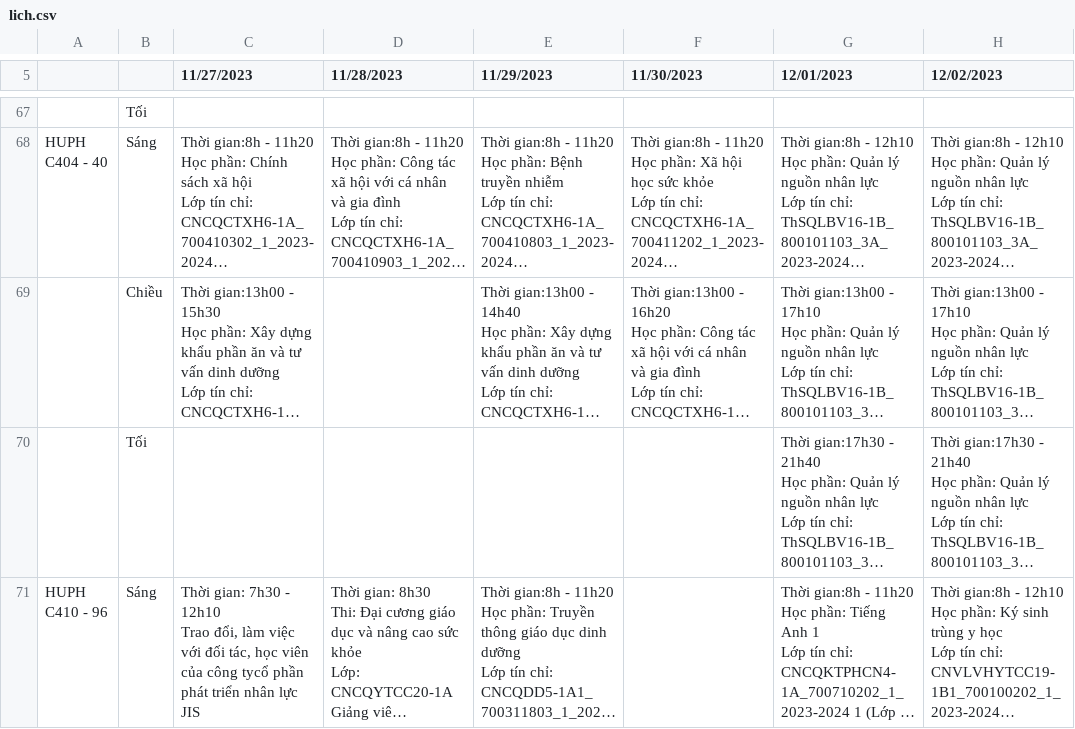
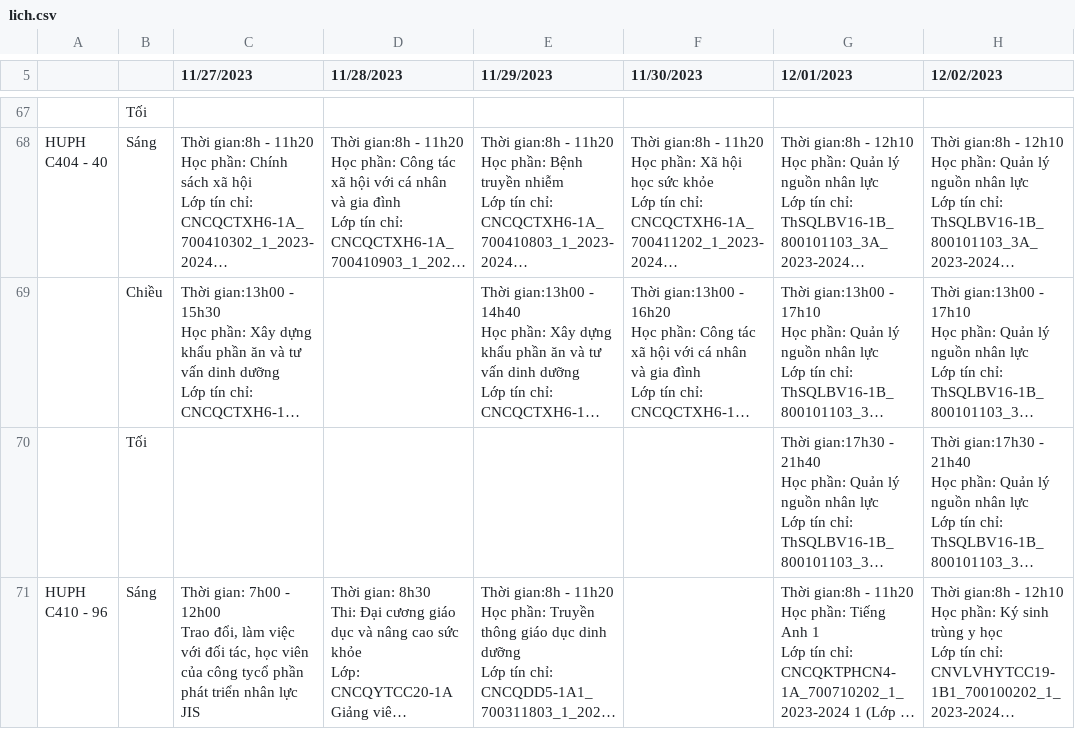
Before and after one commit to hwngkm/hwngkm.github.io, a CSV file: lich.csv, drawn as a sheet; only a part is shown, gaps mark what is left out; long unchanged cells end in …; ↵ is a line break in a cell; the diff covers the shown part only; the diff names each change by its address in the sheet, - before the commit and + after, or states it on an @@ line.

Commit message:
update

```diff
--- a/lich.csv
+++ b/lich.csv
-C71 (11/27/2023): Thời gian: 7h30 - 12h10 ↵ Trao đổi,…
+C71 (11/27/2023): Thời gian: 7h00 - 12h00 ↵ Trao đổi,…
```
Also changed, not shown: 2 edited cells elsewhere in this file.
